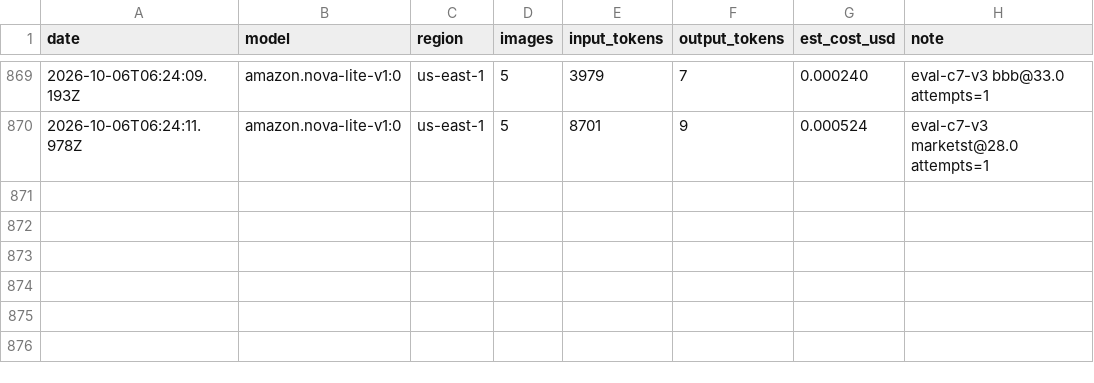
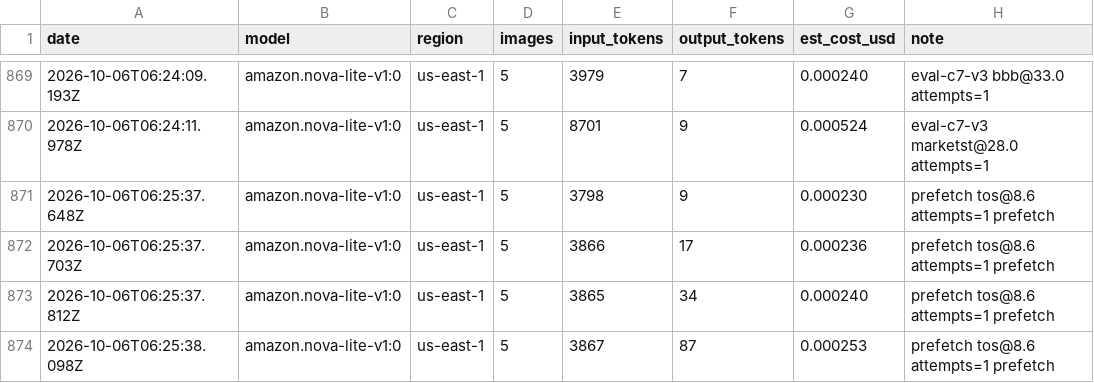
Before and after one commit to ActuallyAnson/moment, a CSV file: eval/cost_log.csv, drawn as a sheet; only a part is shown, gaps mark what is left out.

Commit message:
Docs: new features, latency with and without prefetch, held-out check, negative action result, friction #19

```diff
--- a/eval/cost_log.csv
+++ b/eval/cost_log.csv
@@ -870 +870,5 @@ date,model,region,images,input_tokens,output_tokens,est_cost_usd,note
 2026-10-06T06:24:11.978Z,amazon.nova-lite-v1:0,us-east-1,5,8701,9,0.000524,eval-c7-v3 marketst@28.0 attempts=1
+2026-10-06T06:25:37.648Z,amazon.nova-lite-v1:0,us-east-1,5,3798,9,0.000230,prefetch tos@8.6 attempts=1 prefetch
+2026-10-06T06:25:37.703Z,amazon.nova-lite-v1:0,us-east-1,5,3866,17,0.000236,prefetch tos@8.6 attempts=1 prefetch
+2026-10-06T06:25:37.812Z,amazon.nova-lite-v1:0,us-east-1,5,3865,34,0.000240,prefetch tos@8.6 attempts=1 prefetch
+2026-10-06T06:25:38.098Z,amazon.nova-lite-v1:0,us-east-1,5,3867,87,0.000253,prefetch tos@8.6 attempts=1 prefetch
```
Also changed, not shown: 4 other files.
